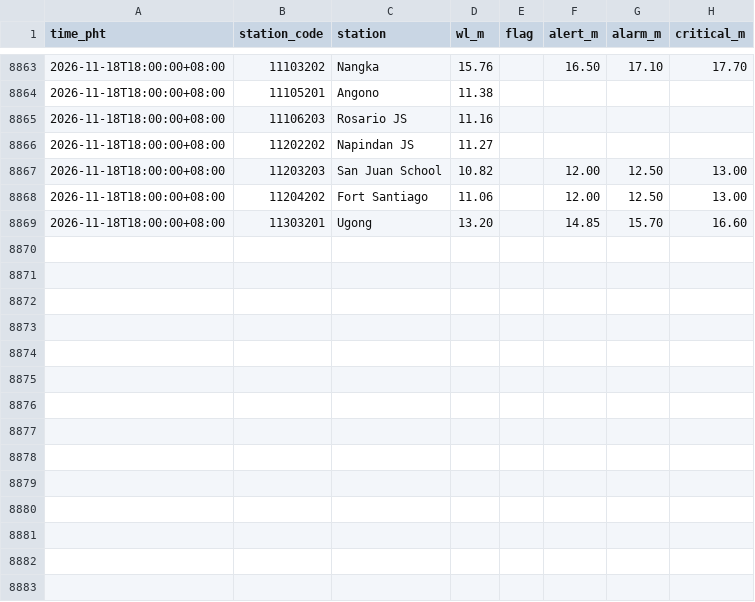
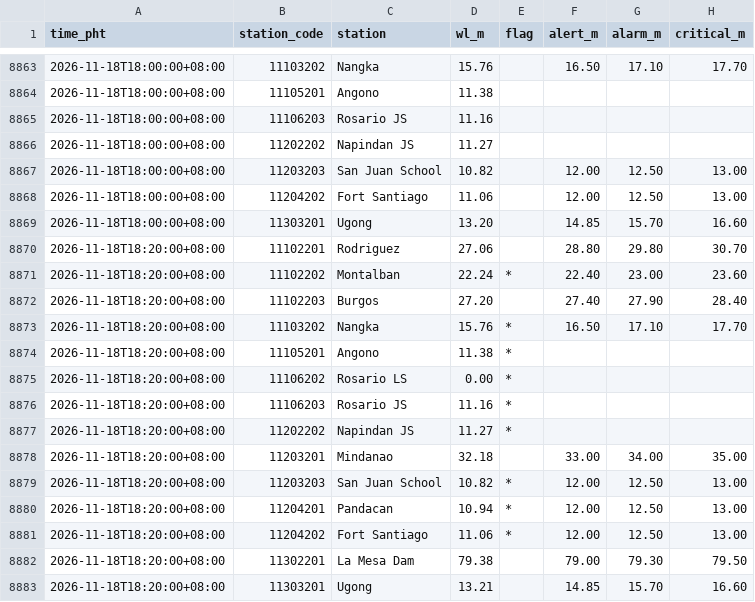
Before and after one commit to krystasis/ph-hazards, a CSV file: data/river_levels/2026-11.csv, drawn as a sheet; only a part is shown, gaps mark what is left out.

```diff
--- a/data/river_levels/2026-11.csv
+++ b/data/river_levels/2026-11.csv
@@ -8869 +8869,15 @@ time_pht,station_code,station,wl_m,flag,alert_m,alarm_m,critical_m
 2026-11-18T18:00:00+08:00,11303201,Ugong,13.20,,14.85,15.70,16.60
+2026-11-18T18:20:00+08:00,11102201,Rodriguez,27.06,,28.80,29.80,30.70
+2026-11-18T18:20:00+08:00,11102202,Montalban,22.24,*,22.40,23.00,23.60
+2026-11-18T18:20:00+08:00,11102203,Burgos,27.20,,27.40,27.90,28.40
+2026-11-18T18:20:00+08:00,11103202,Nangka,15.76,*,16.50,17.10,17.70
+2026-11-18T18:20:00+08:00,11105201,Angono,11.38,*,,,
+2026-11-18T18:20:00+08:00,11106202,Rosario LS,0.00,*,,,
+2026-11-18T18:20:00+08:00,11106203,Rosario JS,11.16,*,,,
+2026-11-18T18:20:00+08:00,11202202,Napindan JS,11.27,*,,,
+2026-11-18T18:20:00+08:00,11203201,Mindanao,32.18,,33.00,34.00,35.00
+2026-11-18T18:20:00+08:00,11203203,San Juan School,10.82,*,12.00,12.50,13.00
+2026-11-18T18:20:00+08:00,11204201,Pandacan,10.94,*,12.00,12.50,13.00
+2026-11-18T18:20:00+08:00,11204202,Fort Santiago,11.06,*,12.00,12.50,13.00
+2026-11-18T18:20:00+08:00,11302201,La Mesa Dam,79.38,,79.00,79.30,79.50
+2026-11-18T18:20:00+08:00,11303201,Ugong,13.21,,14.85,15.70,16.60
```
Also changed, not shown: data/earthquakes/2026-11.csv, 3 other files.
